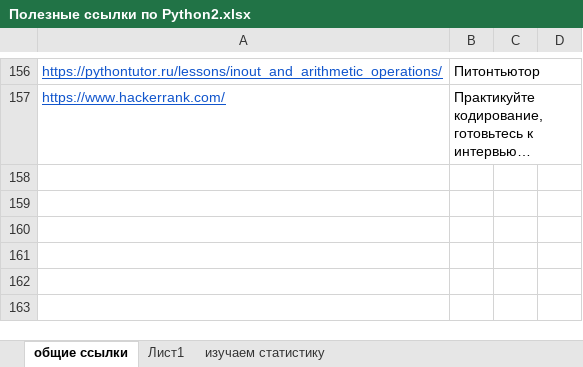
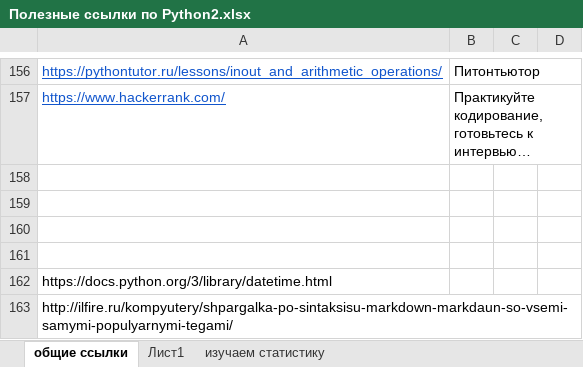
Before and after one commit to TamaraBaranova87/Python_homework, an Excel workbook: Полезные ссылки по Python2.xlsx, sheet общие ссылки, drawn as a sheet; only a part is shown, gaps mark what is left out; long unchanged cells end in …; values as stored, in another font and other column widths than the file's, no borders; the diff names each change by its address in the sheet, - before the commit and + after, or states it on an @@ line.

```diff
--- a/Полезные ссылки по Python2.xlsx (sheet общие ссылки)
+++ b/Полезные ссылки по Python2.xlsx (sheet общие ссылки)
+row 158: (empty)
+row 159: (empty)
+row 160: (empty)
+row 161: (empty)
+row 162: https://docs.python.org/3/library/datetime.html
+row 163: http://ilfire.ru/kompyutery/shpargalka-po-sintaksisu-markdown-markdaun-so-vsemi-samymi-populyarnymi-tegami/
```
Also changed, not shown: 9 other files.
